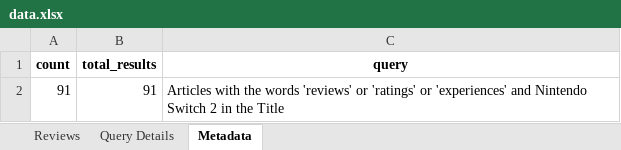
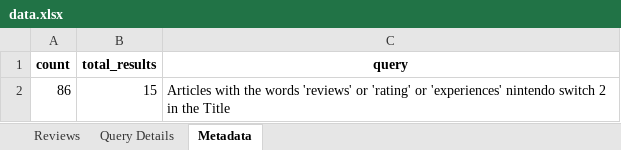
Before and after one commit to Cooper-Wright/NLP-Team1, an Excel workbook: data.xlsx, sheet Metadata, drawn as a sheet; values as stored, in another font and other column widths than the file's, no borders; removed rows and columns are numbered as before the commit, all else as after; the diff names each change by its address in the sheet, - before the commit and + after, or states it on an @@ line.

```diff
--- a/data.xlsx (sheet Metadata)
+++ b/data.xlsx (sheet Metadata)
-row 2: 91 | 91 | Articles with the words 'reviews' or 'ratings' or 'experiences' and Nintendo Switch 2 in the Title
+row 2: 86 | 15 | Articles with the words 'reviews' or 'rating' or 'experiences' nintendo switch 2 in the Title
```
Also changed, not shown: sheet Reviews, sheet Query Details, 2 other files.
